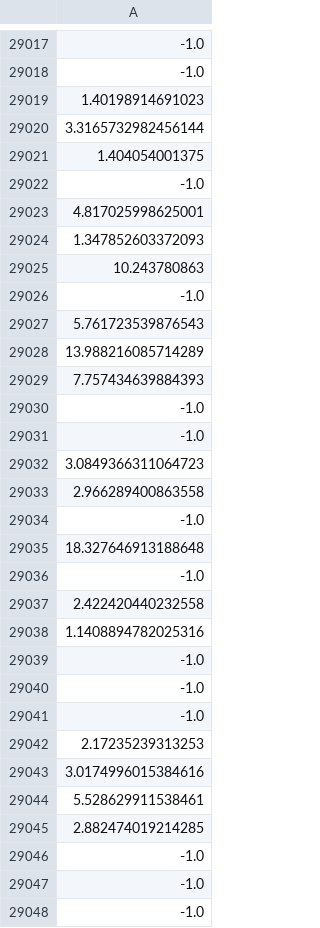
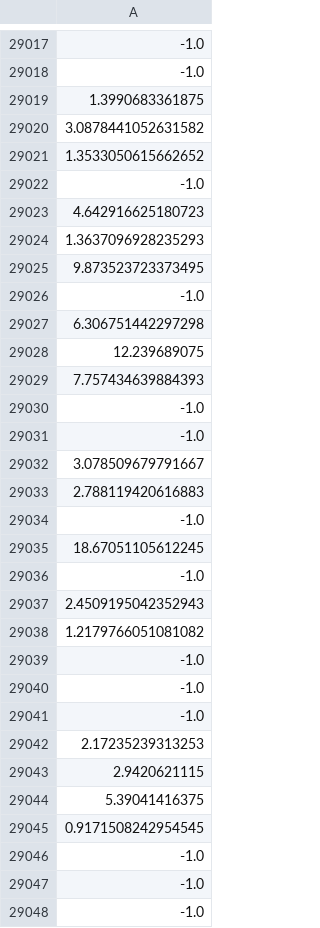
Before and after one commit to osj05081/project5, a CSV file: data/v_data.csv, drawn as a sheet; only a part is shown, gaps mark what is left out; the diff covers the shown part only; the diff names each change by its address in the sheet, - before the commit and + after, or states it on an @@ line.

```diff
--- a/data/v_data.csv
+++ b/data/v_data.csv
-A29019: 1.40198914691023
+A29019: 1.3990683361875
-A29020: 3.3165732982456144
+A29020: 3.0878441052631582
-A29021: 1.404054001375
+A29021: 1.3533050615662652
-A29023: 4.817025998625001
+A29023: 4.642916625180723
-A29024: 1.347852603372093
+A29024: 1.3637096928235293
-A29025: 10.243780863
+A29025: 9.873523723373495
-A29027: 5.761723539876543
+A29027: 6.306751442297298
-A29028: 13.988216085714289
+A29028: 12.239689075
-A29032: 3.0849366311064723
+A29032: 3.078509679791667
-A29033: 2.966289400863558
+A29033: 2.788119420616883
-A29035: 18.327646913188648
+A29035: 18.67051105612245
-A29037: 2.422420440232558
+A29037: 2.4509195042352943
-A29038: 1.1408894782025316
+A29038: 1.2179766051081082
-A29043: 3.0174996015384616
+A29043: 2.9420621115
-A29044: 5.528629911538461
+A29044: 5.39041416375
-A29045: 2.882474019214285
+A29045: 0.9171508242954545
```
Also changed, not shown: 75 edited cells elsewhere in this file.
